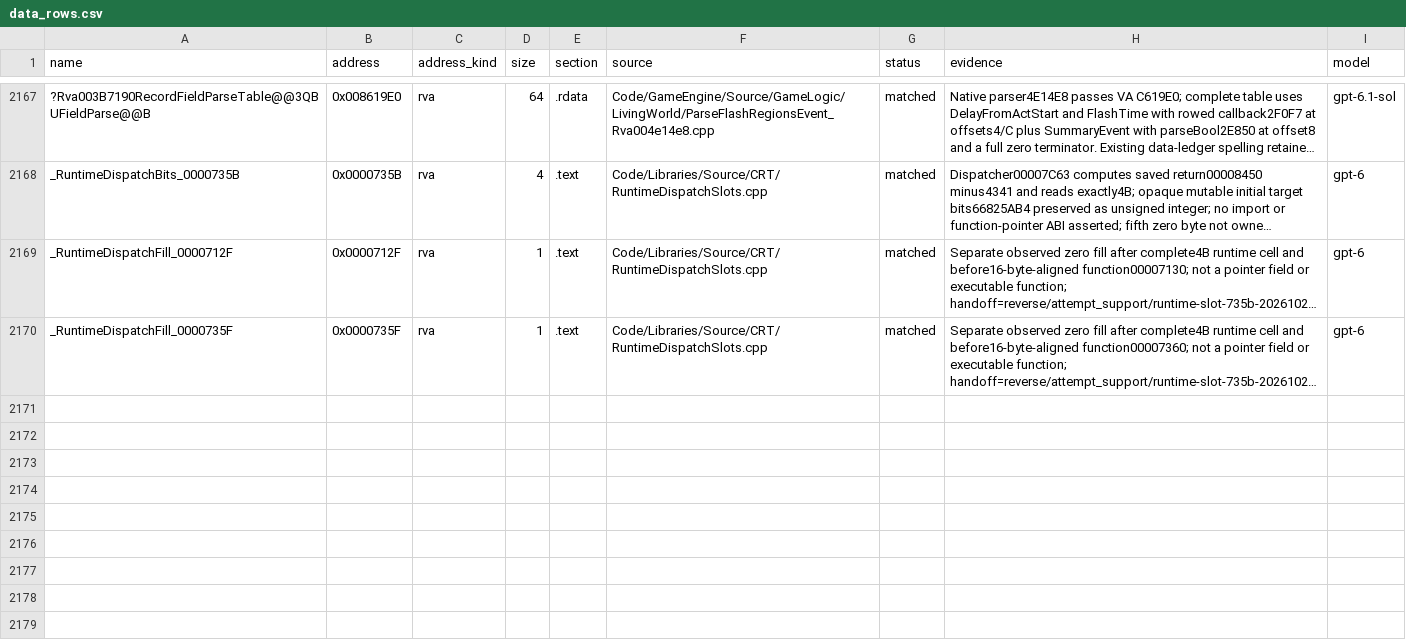
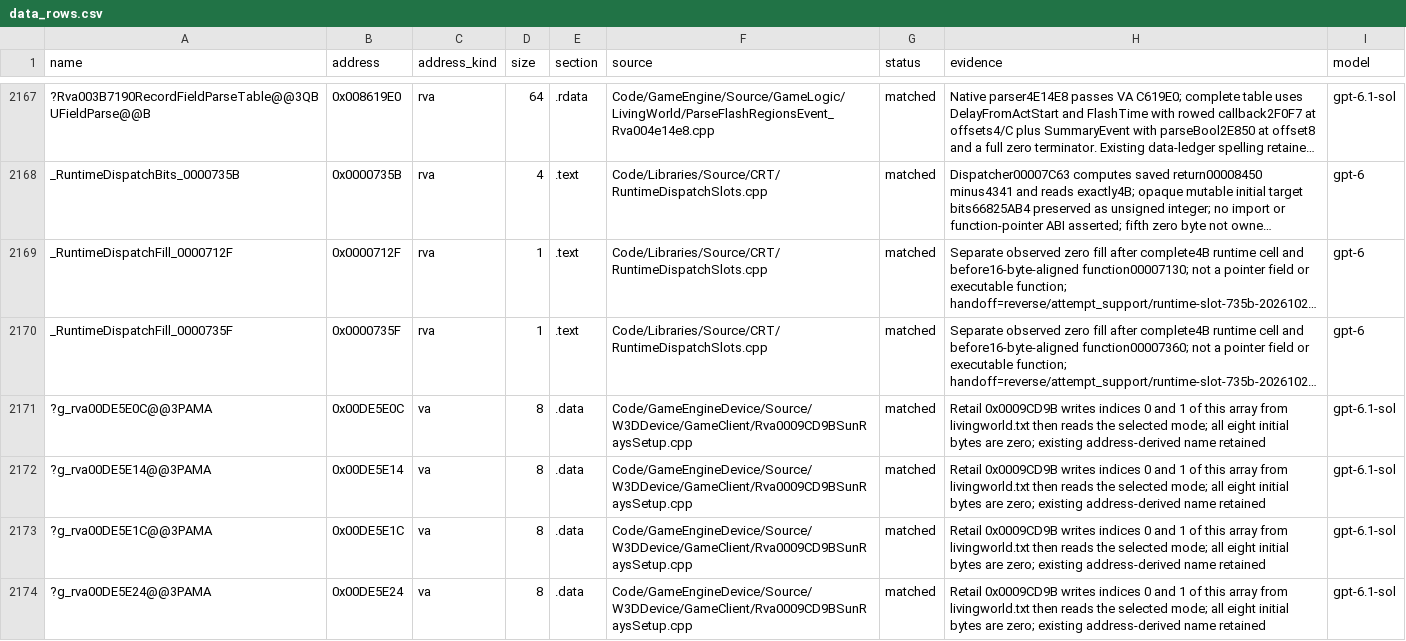
Before and after one commit to Alitryel/Open-BFME-2, a CSV file: reverse/data_rows.csv, drawn as a sheet; only a part is shown, gaps mark what is left out; long unchanged cells end in …; the diff names each change by its address in the sheet, - before the commit and + after, or states it on an @@ line.

```diff
--- a/reverse/data_rows.csv
+++ b/reverse/data_rows.csv
+row 2171: ?g_rva00DE5E0C@@3PAMA | 0x00DE5E0C | va | 8 | .data | Code/GameEngineDevice/Source/W3DDevice/GameClient/Rva0009CD9BSunRaysSetup.cpp | matched | Retail 0x0009CD9B writes indices 0 and 1 of this array from livingworld.txt then reads the selected mode; all eight initial bytes are zero; existing address-derived name retained | gpt-6.1-sol
+row 2172: ?g_rva00DE5E14@@3PAMA | 0x00DE5E14 | va | 8 | .data | Code/GameEngineDevice/Source/W3DDevice/GameClient/Rva0009CD9BSunRaysSetup.cpp | matched | Retail 0x0009CD9B writes indices 0 and 1 of this array from livingworld.txt then reads the selected mode; all eight initial bytes are zero; existing address-derived name retained | gpt-6.1-sol
+row 2173: ?g_rva00DE5E1C@@3PAMA | 0x00DE5E1C | va | 8 | .data | Code/GameEngineDevice/Source/W3DDevice/GameClient/Rva0009CD9BSunRaysSetup.cpp | matched | Retail 0x0009CD9B writes indices 0 and 1 of this array from livingworld.txt then reads the selected mode; all eight initial bytes are zero; existing address-derived name retained | gpt-6.1-sol
+row 2174: ?g_rva00DE5E24@@3PAMA | 0x00DE5E24 | va | 8 | .data | Code/GameEngineDevice/Source/W3DDevice/GameClient/Rva0009CD9BSunRaysSetup.cpp | matched | Retail 0x0009CD9B writes indices 0 and 1 of this array from livingworld.txt then reads the selected mode; all eight initial bytes are zero; existing address-derived name retained | gpt-6.1-sol
```
Also changed, not shown: 4 other files.
